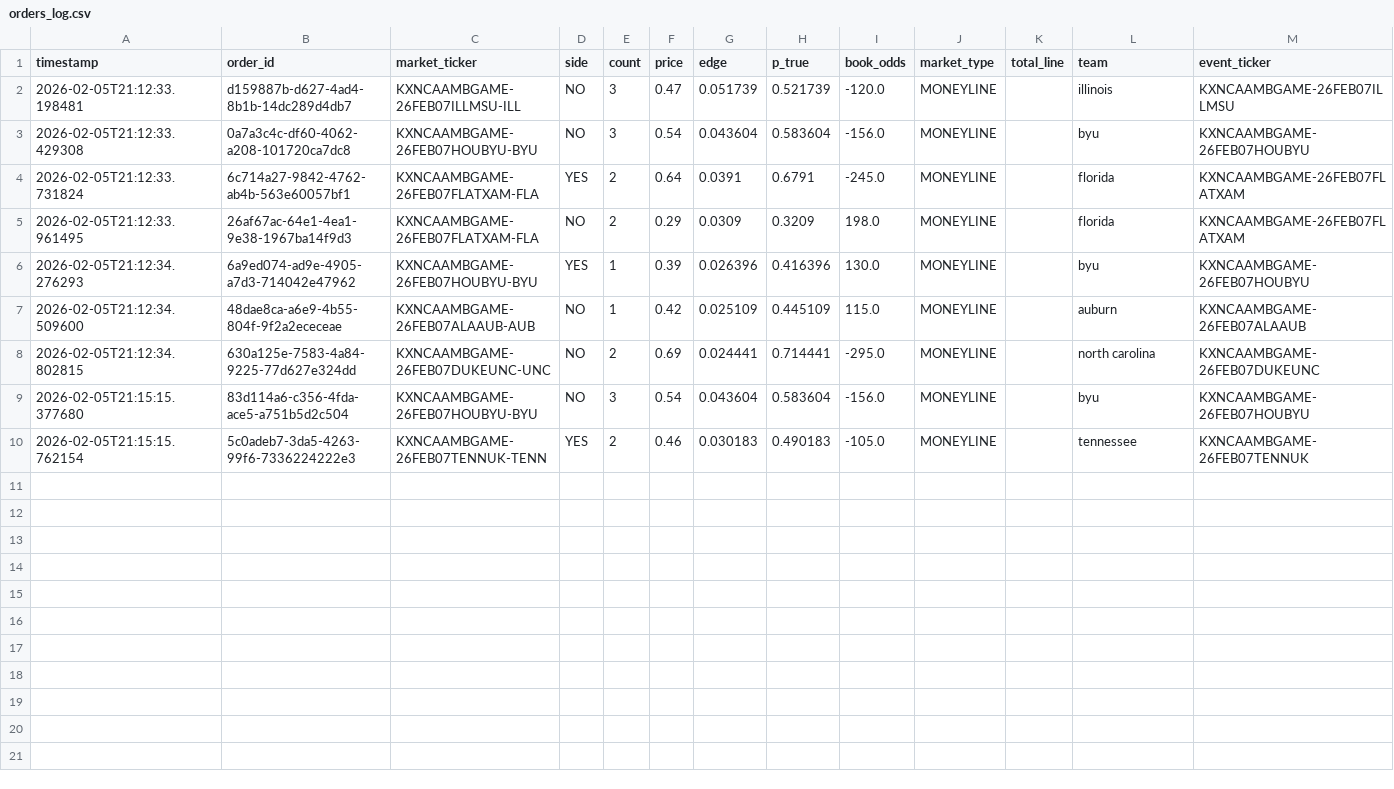
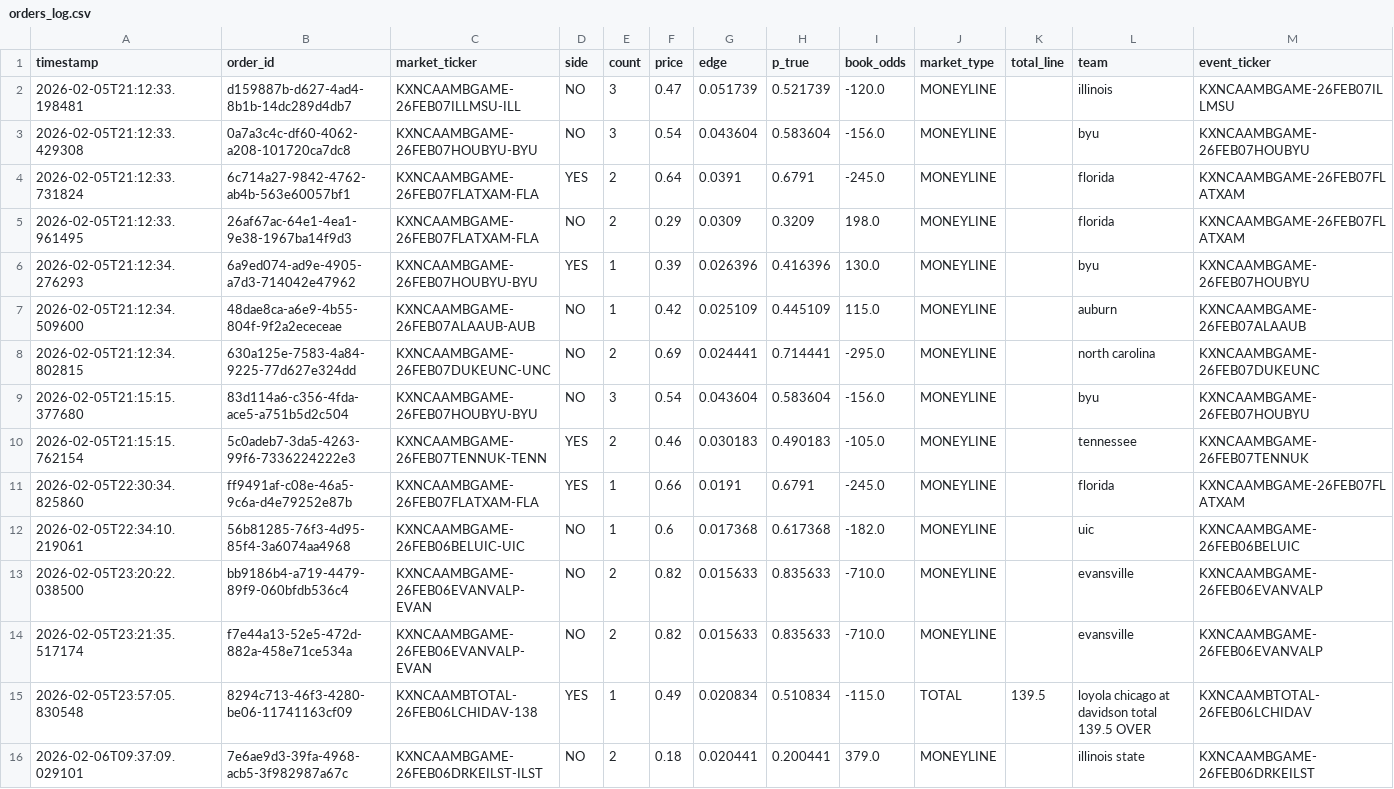
Before and after one commit to JahsonWestby/Kalshi-edge-finder, a CSV file: data/orders_log.csv, drawn as a sheet; the diff names each change by its address in the sheet, - before the commit and + after, or states it on an @@ line.

```diff
--- a/data/orders_log.csv
+++ b/data/orders_log.csv
+row 11: 2026-02-05T22:30:34.825860 | ff9491af-c08e-46a5-9c6a-d4e79252e87b | KXNCAAMBGAME-26FEB07FLATXAM-FLA | YES | 1 | 0.66 | 0.0191 | 0.6791 | -245.0 | MONEYLINE |  | florida | KXNCAAMBGAME-26FEB07FLATXAM
+row 12: 2026-02-05T22:34:10.219061 | 56b81285-76f3-4d95-85f4-3a6074aa4968 | KXNCAAMBGAME-26FEB06BELUIC-UIC | NO | 1 | 0.6 | 0.017368 | 0.617368 | -182.0 | MONEYLINE |  | uic | KXNCAAMBGAME-26FEB06BELUIC
+row 13: 2026-02-05T23:20:22.038500 | bb9186b4-a719-4479-89f9-060bfdb536c4 | KXNCAAMBGAME-26FEB06EVANVALP-EVAN | NO | 2 | 0.82 | 0.015633 | 0.835633 | -710.0 | MONEYLINE |  | evansville | KXNCAAMBGAME-26FEB06EVANVALP
+row 14: 2026-02-05T23:21:35.517174 | f7e44a13-52e5-472d-882a-458e71ce534a | KXNCAAMBGAME-26FEB06EVANVALP-EVAN | NO | 2 | 0.82 | 0.015633 | 0.835633 | -710.0 | MONEYLINE |  | evansville | KXNCAAMBGAME-26FEB06EVANVALP
+row 15: 2026-02-05T23:57:05.830548 | 8294c713-46f3-4280-be06-11741163cf09 | KXNCAAMBTOTAL-26FEB06LCHIDAV-138 | YES | 1 | 0.49 | 0.020834 | 0.510834 | -115.0 | TOTAL | 139.5 | loyola chicago at davidson total 139.5 OVER | KXNCAAMBTOTAL-26FEB06LCHIDAV
+row 16: 2026-02-06T09:37:09.029101 | 7e6ae9d3-39fa-4968-acb5-3f982987a67c | KXNCAAMBGAME-26FEB06DRKEILST-ILST | NO | 2 | 0.18 | 0.020441 | 0.200441 | 379.0 | MONEYLINE |  | illinois state | KXNCAAMBGAME-26FEB06DRKEILST
```
Also changed, not shown: data/edges_found.csv, data/unmatched_teams.csv, 13 other files.
